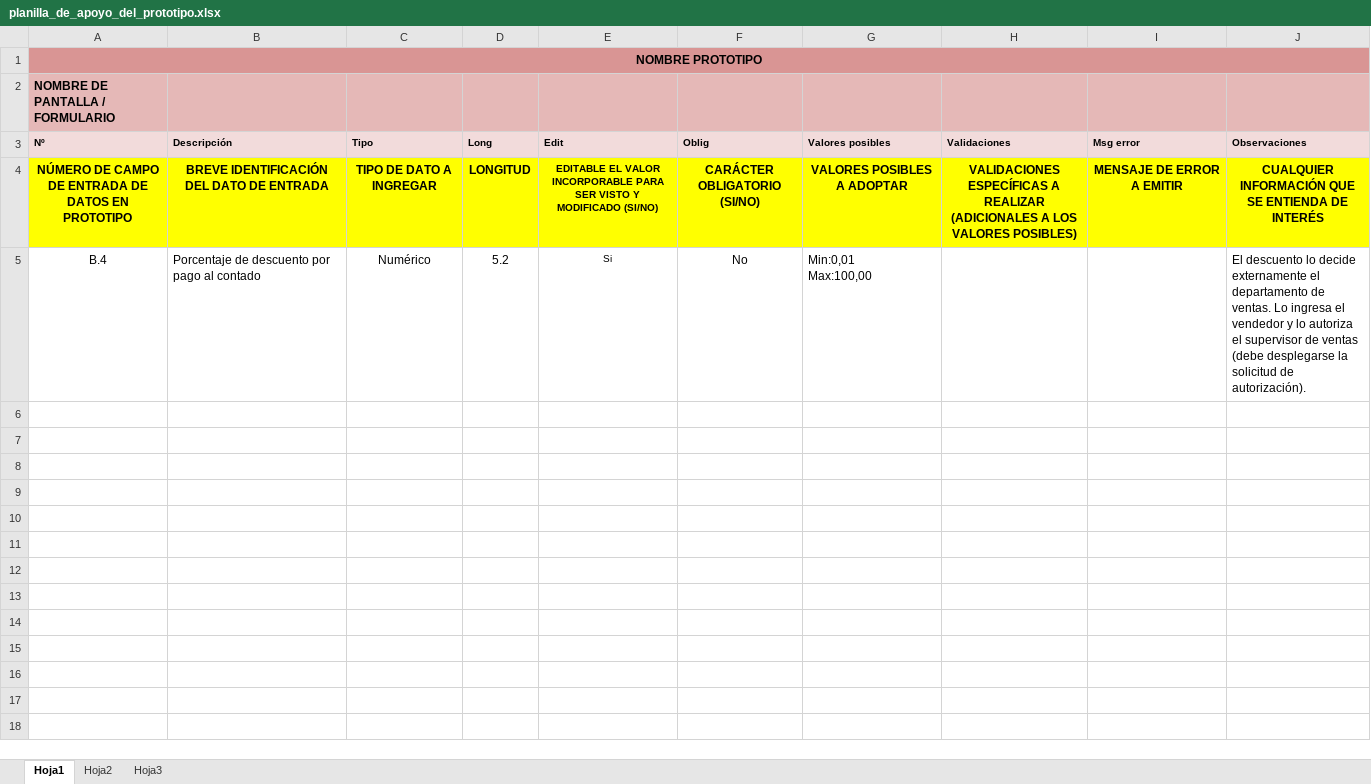
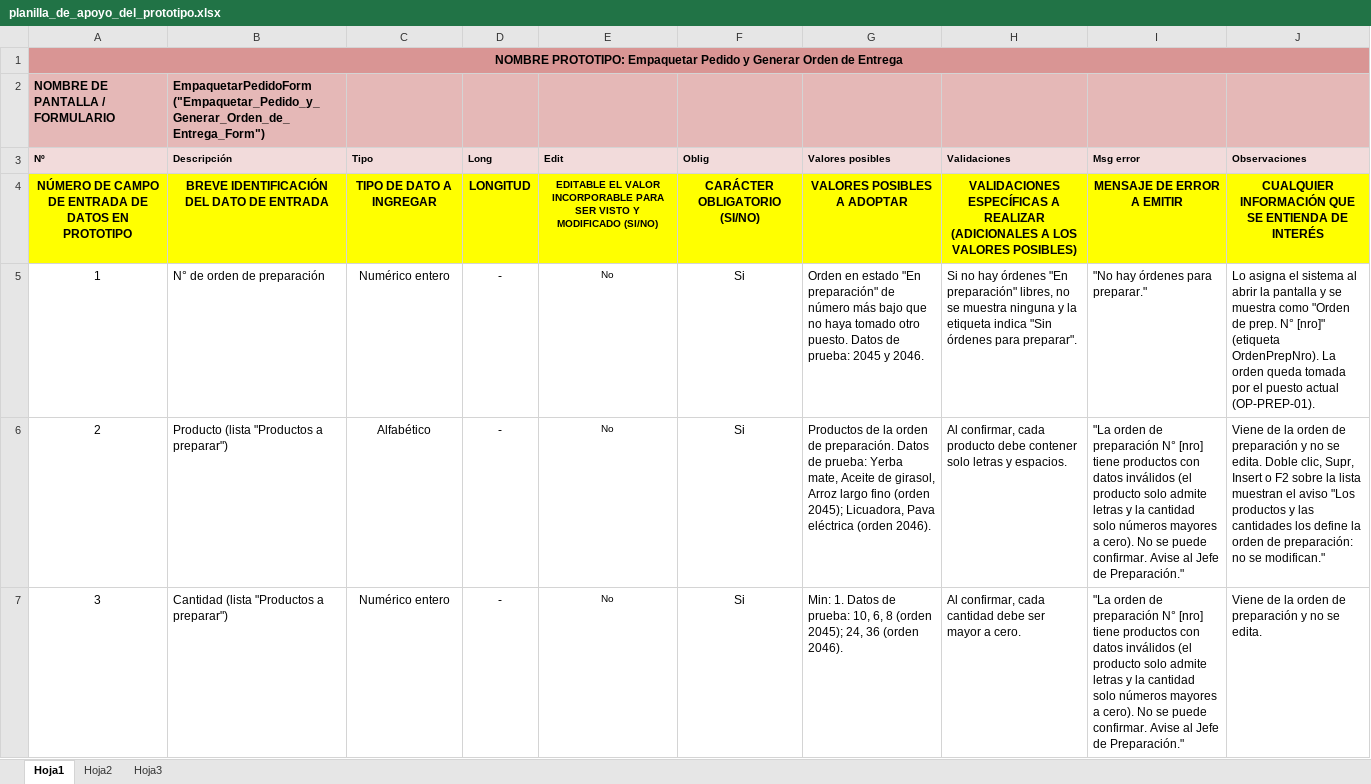
Before and after one commit to Teomt1/GrupoC, an Excel workbook: EmpaquetarPedido/planilla_de_apoyo_del_prototipo.xlsx, sheet Hoja1, drawn as a sheet; only a part is shown; values as stored, in another font and other column widths than the file's, no borders; removed rows and columns are numbered as before the commit, all else as after; ↵ is a line break in a cell; the diff covers the shown part only; the diff names each change by its address in the sheet, - before the commit and + after, or states it on an @@ line.

```diff
--- a/EmpaquetarPedido/planilla_de_apoyo_del_prototipo.xlsx (sheet Hoja1)
+++ b/EmpaquetarPedido/planilla_de_apoyo_del_prototipo.xlsx (sheet Hoja1)
-A1 (Nº): NOMBRE PROTOTIPO
+A1 (Nº): NOMBRE PROTOTIPO: Empaquetar Pedido y Generar Orden de Entrega
-B1:J1 fill: #D99594
+B1:J1 fill: none
-B2 (Descripción): (empty)
+B2 (Descripción): EmpaquetarPedidoForm ("Empaquetar_Pedido_y_Generar_Orden_de_Entrega_Form")
-row 5: B.4 | Porcentaje de descuento por pago al contado | Numérico | 5.2 | Si | No | Min:0,01 ↵ Max:100,00 |  |  | El descuento lo decide externamente el departamento de ventas. Lo ingresa el vendedor y lo autoriza el supervisor de ventas (debe desplegarse la solicitud de autorización).
+row 5: 1 | N° de orden de preparación | Numérico entero | - | No | Si | Orden en estado "En preparación" de número más bajo que no haya tomado otro puesto. Datos de prueba: 2045 y 2046. | Si no hay órdenes "En preparación" libres, no se muestra ninguna y la etiqueta indica "Sin órdenes para preparar". | "No hay órdenes para preparar." | Lo asigna el sistema al abrir la pantalla y se muestra como "Orden de prep. N° [nro]" (etiqueta OrdenPrepNro). La orden queda tomada por el puesto actual (OP-PREP-01).
+row 6: 2 | Producto (lista "Productos a preparar") | Alfabético | - | No | Si | Productos de la orden de preparación. Datos de prueba: Yerba mate, Aceite de girasol, Arroz largo fino (orden 2045); Licuadora, Pava eléctrica (orden 2046). | Al confirmar, cada producto debe contener solo letras y espacios. | "La orden de preparación N° [nro] tiene productos con datos inválidos (el producto solo admite letras y la cantidad solo números mayores a cero). No se puede confirmar. Avise al Jefe de Preparación." | Viene de la orden de preparación y no se edita. Doble clic, Supr, Insert o F2 sobre la lista muestran el aviso "Los productos y las cantidades los define la orden de preparación: no se modifican."
+row 7: 3 | Cantidad (lista "Productos a preparar") | Numérico entero | - | No | Si | Min: 1. Datos de prueba: 10, 6, 8 (orden 2045); 24, 36 (orden 2046). | Al confirmar, cada cantidad debe ser mayor a cero. | "La orden de preparación N° [nro] tiene productos con datos inválidos (el producto solo admite letras y la cantidad solo números mayores a cero). No se puede confirmar. Avise al Jefe de Preparación." | Viene de la orden de preparación y no se edita.
```
Also changed, not shown: 4 added rows elsewhere in this sheet, IngresoStock/planilla_de_apoyo_del_prototipo.xlsx, RecepcionMercaderia/planilla_de_apoyo_del_prototipo.xlsx.
